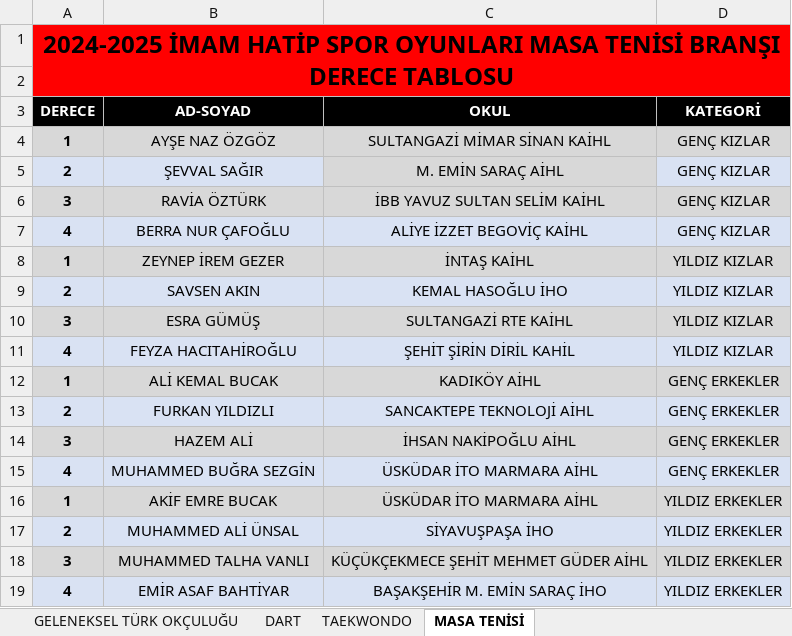
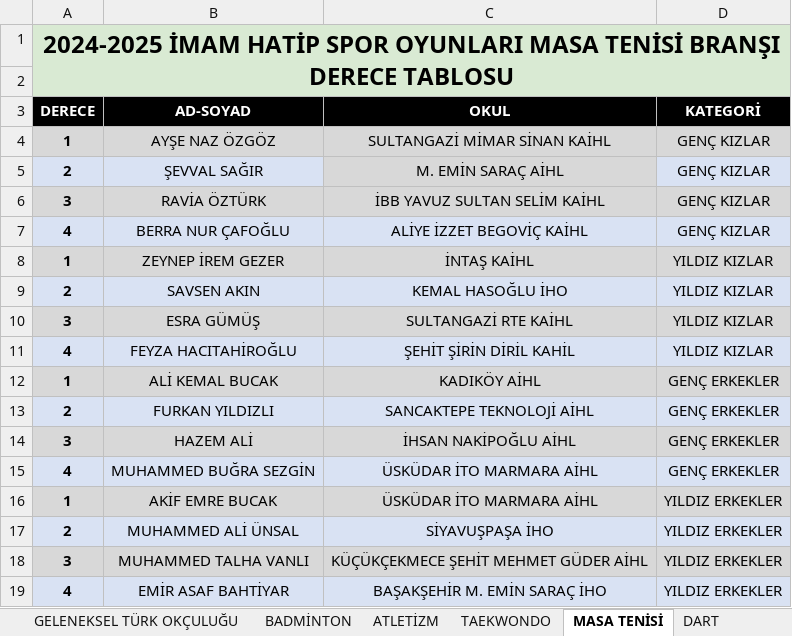
Before and after one commit to ondertalhatorpil/imamhatipsporoyunlari.com, an Excel workbook: frontend/public/assets/derece.xlsx, sheet MASA TENİSİ, drawn as a sheet; values as stored, in another font and other column widths than the file's, no borders; charts and pictures and table styles not drawn; the diff names each change by its address in the sheet, - before the commit and + after, or states it on an @@ line.

```diff
--- a/frontend/public/assets/derece.xlsx (sheet MASA TENİSİ)
+++ b/frontend/public/assets/derece.xlsx (sheet MASA TENİSİ)
+sheet tab: BADMİNTON
+sheet tab: ATLETİZM
@@ sheet tab order changed: GELENEKSEL TÜRK OKÇULUĞU | BADMİNTON | ATLETİZM | TAEKWONDO | MASA TENİSİ | DART @@
-A1 fill: #FF0000
+A1 fill: #D9EAD3
```
Also changed, not shown: sheet TAEKWONDO, other sheet tabs, charts or pictures, 1 other file.
